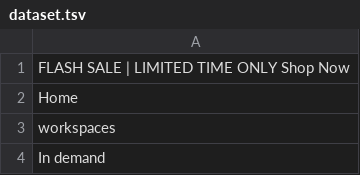
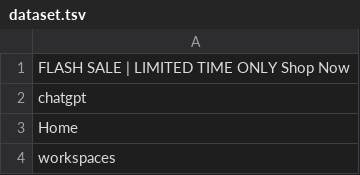
Before and after one commit to B-Vighnesh/Dark-Pattern-detector-Python, a TSV file: dataset.tsv, drawn as a sheet; only a part is shown; the shorter side is filled out with more unchanged rows; the diff names each change by its address in the sheet, - before the commit and + after, or states it on an @@ line.

```diff
--- a/dataset.tsv
+++ b/dataset.tsv
+row 2: chatgpt
```
Also changed, not shown: 5 other files.
